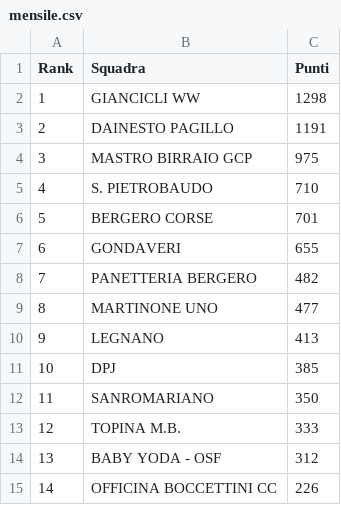
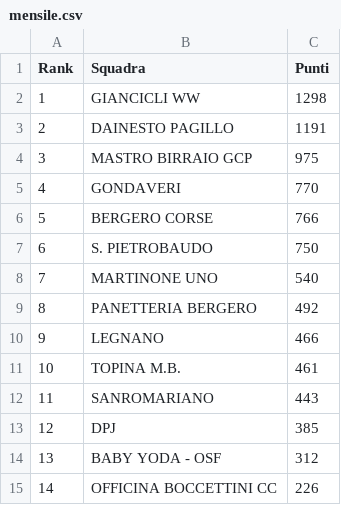
Before and after one commit to ciclismoreale/ciclismoreale.github.io, a CSV file: data/mensile.csv, drawn as a sheet.

```diff
--- a/data/mensile.csv
+++ b/data/mensile.csv
@@ -4,11 +4,11 @@ Rank,Squadra,Punti
 3,MASTRO BIRRAIO GCP,975
-4,S. PIETROBAUDO,710
-5,BERGERO CORSE,701
-6,GONDAVERI,655
-7,PANETTERIA BERGERO,482
-8,MARTINONE UNO,477
-9,LEGNANO,413
-10,DPJ,385
-11,SANROMARIANO,350
-12,TOPINA M.B.,333
+4,GONDAVERI,770
+5,BERGERO CORSE,766
+6,S. PIETROBAUDO,750
+7,MARTINONE UNO,540
+8,PANETTERIA BERGERO,492
+9,LEGNANO,466
+10,TOPINA M.B.,461
+11,SANROMARIANO,443
+12,DPJ,385
 13,BABY YODA - OSF,312
```
Also changed, not shown: data/cqranking_riders.csv, data/totale.csv, 11 other files.
